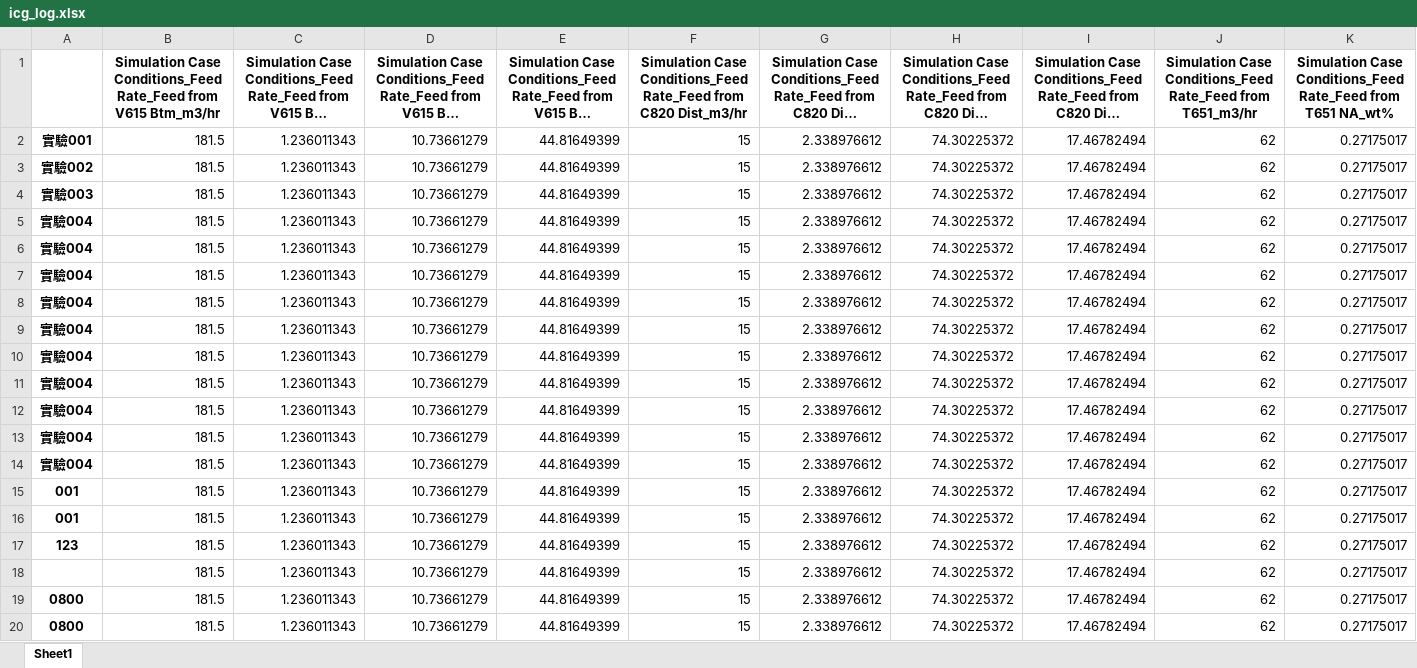
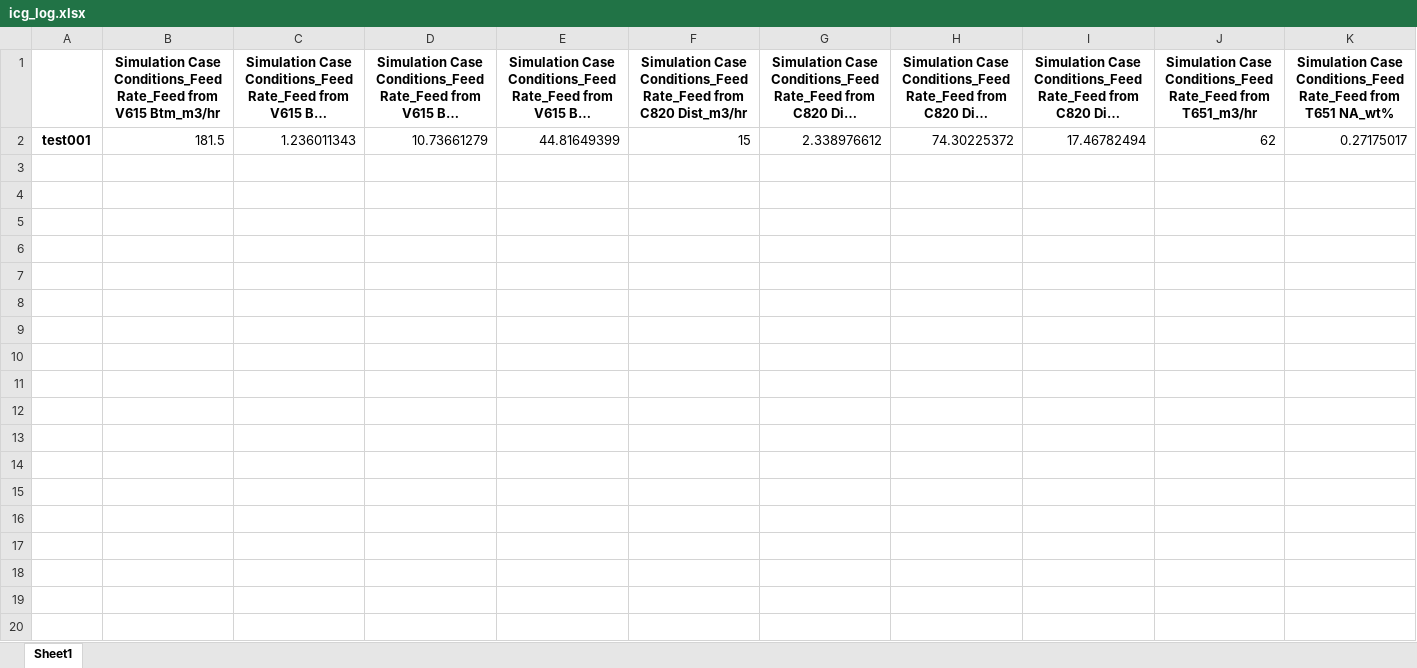
Before and after one commit to skywalker0803r/c620, an Excel workbook: log/icg_log.xlsx, sheet Sheet1, drawn as a sheet; only a part is shown; long unchanged cells end in …; values as stored, in another font and other column widths than the file's, no borders; removed rows and columns are numbered as before the commit, all else as after; rows hold the shown columns only; the diff covers the shown part only; the diff names each change by its address in the sheet, - before the commit and + after, or states it on an @@ line.

```diff
--- a/log/icg_log.xlsx (sheet Sheet1)
+++ b/log/icg_log.xlsx (sheet Sheet1)
-row 2: 實驗001 | 181.5 | 1.236011343 | 10.73661279 | 44.81649399 | 15 | 2.338976612 | 74.30225372 | 17.46782494 | 62 | 0.27175017
-row 3: 實驗002 | 181.5 | 1.236011343 | 10.73661279 | 44.81649399 | 15 | 2.338976612 | 74.30225372 | 17.46782494 | 62 | 0.27175017
-row 4: 實驗003 | 181.5 | 1.236011343 | 10.73661279 | 44.81649399 | 15 | 2.338976612 | 74.30225372 | 17.46782494 | 62 | 0.27175017
-row 5: 實驗004 | 181.5 | 1.236011343 | 10.73661279 | 44.81649399 | 15 | 2.338976612 | 74.30225372 | 17.46782494 | 62 | 0.27175017
-row 6: 實驗004 | 181.5 | 1.236011343 | 10.73661279 | 44.81649399 | 15 | 2.338976612 | 74.30225372 | 17.46782494 | 62 | 0.27175017
-row 7: 實驗004 | 181.5 | 1.236011343 | 10.73661279 | 44.81649399 | 15 | 2.338976612 | 74.30225372 | 17.46782494 | 62 | 0.27175017
-row 8: 實驗004 | 181.5 | 1.236011343 | 10.73661279 | 44.81649399 | 15 | 2.338976612 | 74.30225372 | 17.46782494 | 62 | 0.27175017
-row 9: 實驗004 | 181.5 | 1.236011343 | 10.73661279 | 44.81649399 | 15 | 2.338976612 | 74.30225372 | 17.46782494 | 62 | 0.27175017
-row 10: 實驗004 | 181.5 | 1.236011343 | 10.73661279 | 44.81649399 | 15 | 2.338976612 | 74.30225372 | 17.46782494 | 62 | 0.27175017
-row 11: 實驗004 | 181.5 | 1.236011343 | 10.73661279 | 44.81649399 | 15 | 2.338976612 | 74.30225372 | 17.46782494 | 62 | 0.27175017
-row 12: 實驗004 | 181.5 | 1.236011343 | 10.73661279 | 44.81649399 | 15 | 2.338976612 | 74.30225372 | 17.46782494 | 62 | 0.27175017
-row 13: 實驗004 | 181.5 | 1.236011343 | 10.73661279 | 44.81649399 | 15 | 2.338976612 | 74.30225372 | 17.46782494 | 62 | 0.27175017
-row 14: 實驗004 | 181.5 | 1.236011343 | 10.73661279 | 44.81649399 | 15 | 2.338976612 | 74.30225372 | 17.46782494 | 62 | 0.27175017
-A2: 001
+A2: test001
-row 16: 001 | 181.5 | 1.236011343 | 10.73661279 | 44.81649399 | 15 | 2.338976612 | 74.30225372 | 17.46782494 | 62 | 0.27175017
-row 17: 123 | 181.5 | 1.236011343 | 10.73661279 | 44.81649399 | 15 | 2.338976612 | 74.30225372 | 17.46782494 | 62 | 0.27175017
-row 18:  | 181.5 | 1.236011343 | 10.73661279 | 44.81649399 | 15 | 2.338976612 | 74.30225372 | 17.46782494 | 62 | 0.27175017
-row 19: 0800 | 181.5 | 1.236011343 | 10.73661279 | 44.81649399 | 15 | 2.338976612 | 74.30225372 | 17.46782494 | 62 | 0.27175017
-row 20: 0800 | 181.5 | 1.236011343 | 10.73661279 | 44.81649399 | 15 | 2.338976612 | 74.30225372 | 17.46782494 | 62 | 0.27175017
```
Also changed, not shown: 42 removed rows elsewhere in this sheet, 13 other files.
